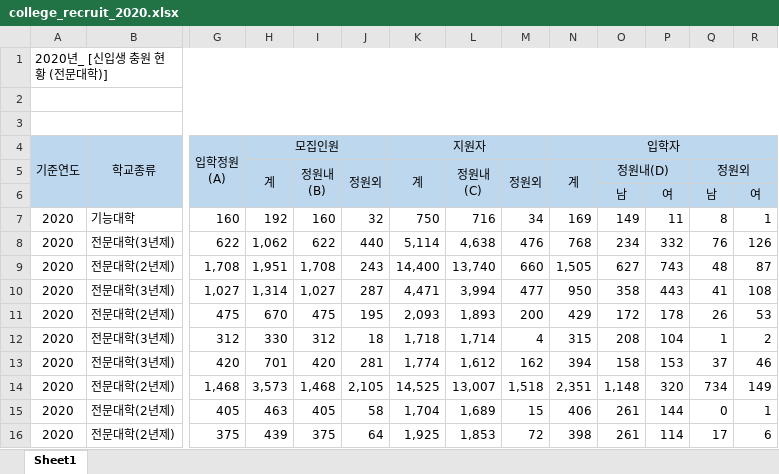
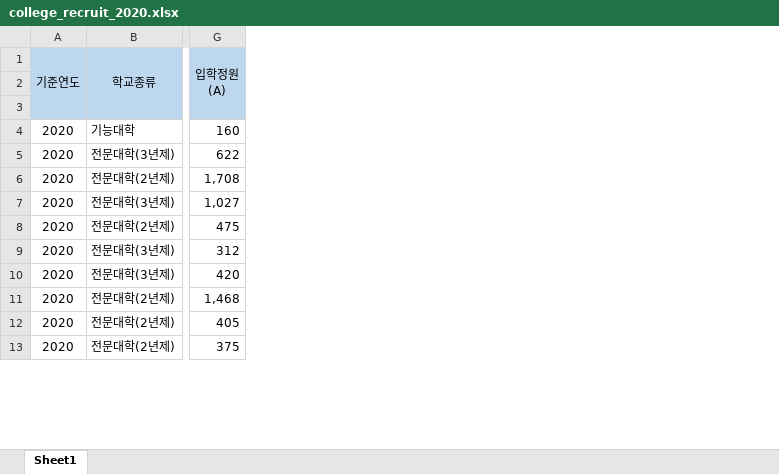
Before and after one commit to JngMkk/MLP_4_Project, an Excel workbook: jm_data/data_new/college_recruit_2020.xlsx, sheet Sheet1, drawn as a sheet; only a part is shown, gaps mark what is left out; values as stored, in another font and other column widths than the file's, no borders; removed rows and columns are numbered as before the commit, all else as after; rows hold the shown columns only; ↵ is a line break in a cell; the diff names each change by its address in the sheet, - before the commit and + after, or states it on an @@ line.

```diff
--- a/jm_data/data_new/college_recruit_2020.xlsx (sheet Sheet1)
+++ b/jm_data/data_new/college_recruit_2020.xlsx (sheet Sheet1)
-column H (모집인원), rows 5-16: 계 |  | 192 | 1,062 | 1,951 | 1,314 | 670 | 330 | 701 | 3,573 | 463 | 439
-column I, rows 5-16: 정원내 ↵ (B) |  | 160 | 622 | 1,708 | 1,027 | 475 | 312 | 420 | 1,468 | 405 | 375
-column J, rows 5-16: 정원외 |  | 32 | 440 | 243 | 287 | 195 | 18 | 281 | 2,105 | 58 | 64
-column K (지원자), rows 5-16: 계 |  | 750 | 5,114 | 14,400 | 4,471 | 2,093 | 1,718 | 1,774 | 14,525 | 1,704 | 1,925
-column L, rows 5-16: 정원내 ↵ (C) |  | 716 | 4,638 | 13,740 | 3,994 | 1,893 | 1,714 | 1,612 | 13,007 | 1,689 | 1,853
-column M, rows 5-16: 정원외 |  | 34 | 476 | 660 | 477 | 200 | 4 | 162 | 1,518 | 15 | 72
-column N (입학자), rows 5-16: 계 |  | 169 | 768 | 1,505 | 950 | 429 | 315 | 394 | 2,351 | 406 | 398
-column O, rows 5-16: 정원내(D) | 남 | 149 | 234 | 627 | 358 | 172 | 208 | 158 | 1,148 | 261 | 261
-column P, rows 6-16: 여 | 11 | 332 | 743 | 443 | 178 | 104 | 153 | 320 | 144 | 114
-column Q, rows 5-16: 정원외 | 남 | 8 | 76 | 48 | 41 | 26 | 1 | 37 | 734 | 0 | 17
-column R, rows 6-16: 여 | 1 | 126 | 87 | 108 | 53 | 2 | 46 | 149 | 1 | 6
-row 1: 2020년_ [신입생 충원 현황 (전문대학)]
-row 2: (empty)
-row 3: (empty)
-row 2:  |  |  | 계 | 정원내 ↵ (B) | 정원외 | 계 | 정원내 ↵ (C) | 정원외 | 계 | 정원내(D) |  | 정원외
+row 2: (empty)
-row 3:  |  |  |  |  |  |  |  |  |  | 남 | 여 | 남 | 여
+row 3: (empty)
```
Also changed, not shown: jm_data/data_new/college_recruit_2019.xlsx, jm_data/data_new/college_recruit_2021.xlsx, 5 other files.
